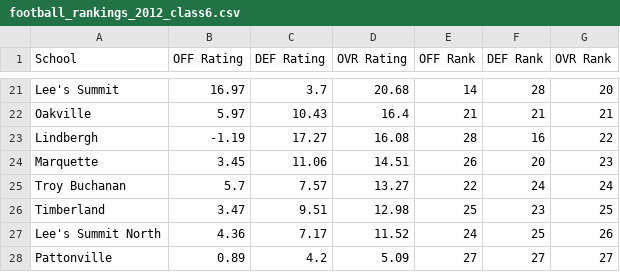
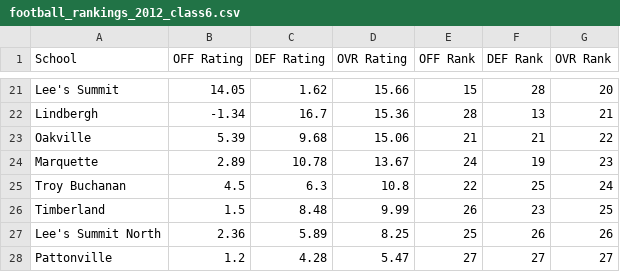
Before and after one commit to AllMOSports/football-ratings-2012, a CSV file: football_rankings_2012_class6.csv, drawn as a sheet; only a part is shown, gaps mark what is left out; removed rows and columns are numbered as before the commit, all else as after; the diff covers the shown part only; the diff names each change by its address in the sheet, - before the commit and + after, or states it on an @@ line.

```diff
--- a/football_rankings_2012_class6.csv
+++ b/football_rankings_2012_class6.csv
-B21 (OFF Rating): 16.97
+B21 (OFF Rating): 14.05
-C21 (DEF Rating): 3.7
+C21 (DEF Rating): 1.62
-D21 (OVR Rating): 20.68
+D21 (OVR Rating): 15.66
-E21 (OFF Rank): 14
+E21 (OFF Rank): 15
+row 22: Lindbergh | -1.34 | 16.7 | 15.36 | 28 | 13 | 21
-B23 (OFF Rating): 5.97
+B23 (OFF Rating): 5.39
-C23 (DEF Rating): 10.43
+C23 (DEF Rating): 9.68
-D23 (OVR Rating): 16.4
+D23 (OVR Rating): 15.06
-G23 (OVR Rank): 21
+G23 (OVR Rank): 22
-row 23: Lindbergh | -1.19 | 17.27 | 16.08 | 28 | 16 | 22
-B24 (OFF Rating): 3.45
+B24 (OFF Rating): 2.89
-C24 (DEF Rating): 11.06
+C24 (DEF Rating): 10.78
-D24 (OVR Rating): 14.51
+D24 (OVR Rating): 13.67
-E24 (OFF Rank): 26
+E24 (OFF Rank): 24
-F24 (DEF Rank): 20
+F24 (DEF Rank): 19
-B25 (OFF Rating): 5.7
+B25 (OFF Rating): 4.5
-C25 (DEF Rating): 7.57
+C25 (DEF Rating): 6.3
-D25 (OVR Rating): 13.27
+D25 (OVR Rating): 10.8
-F25 (DEF Rank): 24
+F25 (DEF Rank): 25
-B26 (OFF Rating): 3.47
+B26 (OFF Rating): 1.5
-C26 (DEF Rating): 9.51
+C26 (DEF Rating): 8.48
-D26 (OVR Rating): 12.98
+D26 (OVR Rating): 9.99
-E26 (OFF Rank): 25
+E26 (OFF Rank): 26
-B27 (OFF Rating): 4.36
+B27 (OFF Rating): 2.36
-C27 (DEF Rating): 7.17
+C27 (DEF Rating): 5.89
-D27 (OVR Rating): 11.52
+D27 (OVR Rating): 8.25
-E27 (OFF Rank): 24
+E27 (OFF Rank): 25
-F27 (DEF Rank): 25
+F27 (DEF Rank): 26
-B28 (OFF Rating): 0.89
+B28 (OFF Rating): 1.2
-C28 (DEF Rating): 4.2
+C28 (DEF Rating): 4.28
-D28 (OVR Rating): 5.09
+D28 (OVR Rating): 5.47
```
Also changed, not shown: 5 added rows, 5 removed rows and 72 edited cells elsewhere in this file, football_rankings_2012_all.csv, football_rankings_2012_class1.csv, 12 other files.
